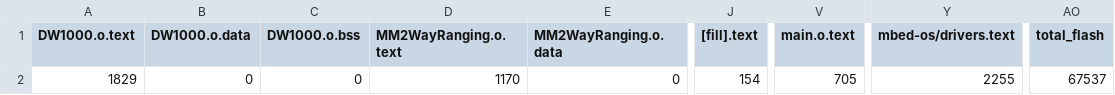
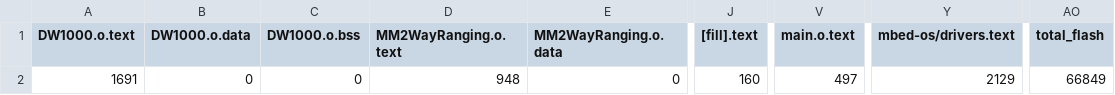
Before and after one commit to Phleem/DWM1000_lame, a CSV file: blinky/BUILD/DWM1000_STM32L443CC/GCC_ARM/blinky_map.csv, drawn as a sheet; only a part is shown, gaps mark what is left out; the diff names each change by its address in the sheet, - before the commit and + after, or states it on an @@ line.

```diff
--- a/blinky/BUILD/DWM1000_STM32L443CC/GCC_ARM/blinky_map.csv
+++ b/blinky/BUILD/DWM1000_STM32L443CC/GCC_ARM/blinky_map.csv
-A2 (DW1000.o.text): 1829
+A2 (DW1000.o.text): 1691
-D2 (MM2WayRanging.o.text): 1170
+D2 (MM2WayRanging.o.text): 948
-J2 ([fill].text): 154
+J2 ([fill].text): 160
-V2 (main.o.text): 705
+V2 (main.o.text): 497
-Y2 (mbed-os/drivers.text): 2255
+Y2 (mbed-os/drivers.text): 2129
-AO2 (total_flash): 67537
+AO2 (total_flash): 66849
```
Also changed, not shown: 8 other files.
